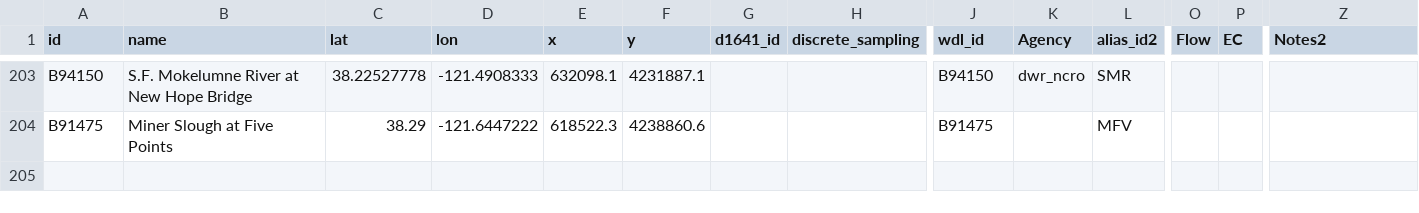
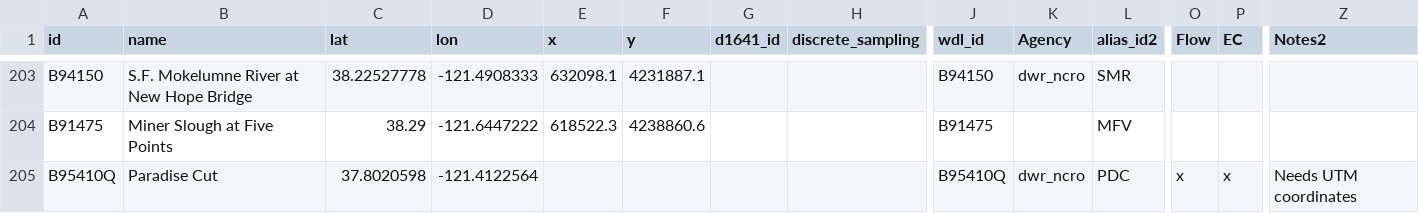
Before and after one commit to CADWRDeltaModeling/BayDeltaSCHISM, a CSV file: data/stations_utm.csv, drawn as a sheet; only a part is shown, gaps mark what is left out; rows hold the shown columns only; the diff names each change by its address in the sheet, - before the commit and + after, or states it on an @@ line.

Commit message:
Added Paradise Cut. Still needs UTM

```diff
--- a/data/stations_utm.csv
+++ b/data/stations_utm.csv
+row 205: B95410Q | Paradise Cut | 37.8020598 | -121.4122564 |  |  |  |  | B95410Q | dwr_ncro | PDC | x | x | Needs UTM coordinates
```
